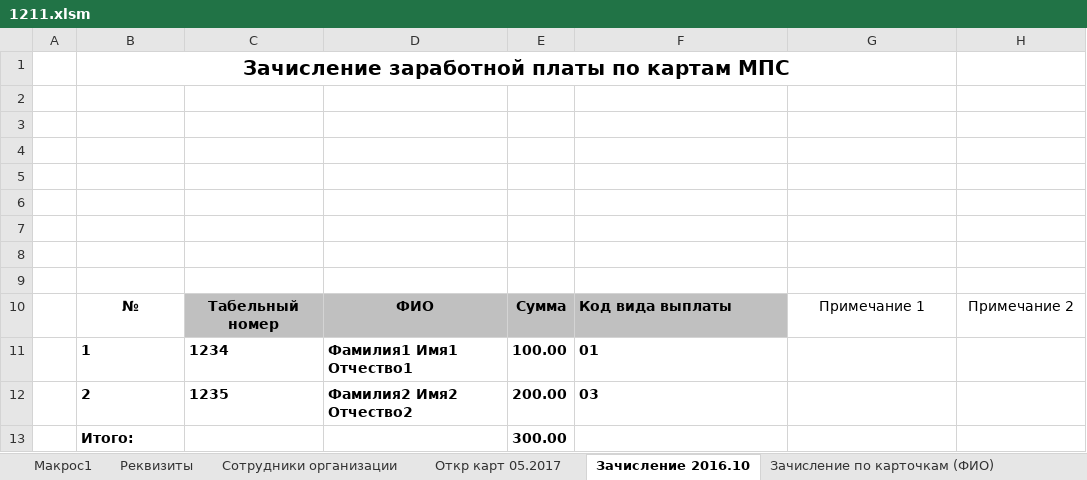
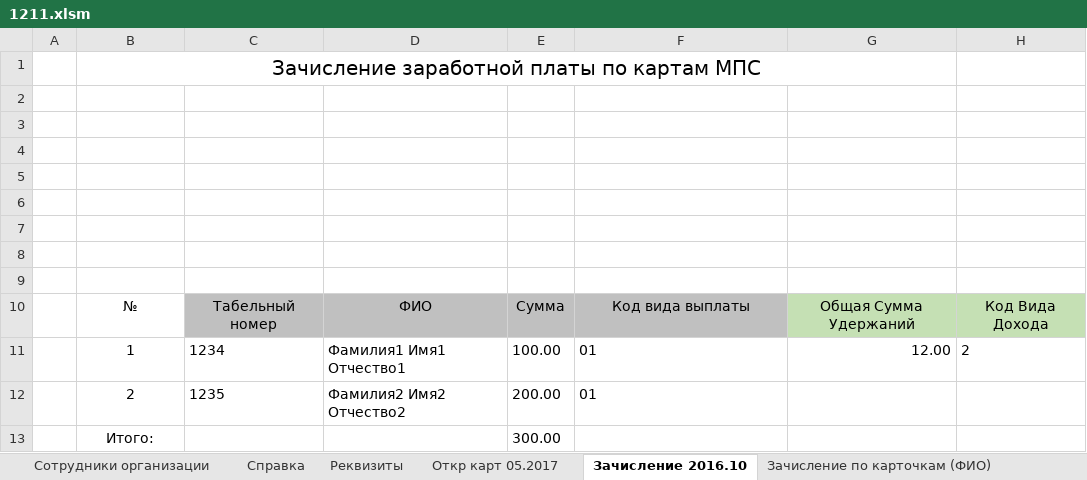
Before and after one commit to 4i4ikov/SalaryRegistersUralsib, an Excel workbook: 1211.xlsm, sheet Зачисление 2016.10, drawn as a sheet; values as stored, in another font and other column widths than the file's, no borders; charts and pictures not drawn; the diff names each change by its address in the sheet, - before the commit and + after, or states it on an @@ line.

```diff
--- a/1211.xlsm (sheet Зачисление 2016.10)
+++ b/1211.xlsm (sheet Зачисление 2016.10)
-sheet tab: Макрос1
@@ sheet tab order changed: Сотрудники организации | Справка | Реквизиты | Откр карт 05.2017 | Зачисление 2016.10 | Зачисление по карточкам (ФИО) @@
-B1 bold: on
+B1 bold: off
-B10:F12 bold: on
+B10:F12 bold: off
-F10 alignment: left
+F10 alignment: center
-G10: Примечание 1
+G10: Общая Сумма Удержаний
-G10:H10 fill: none
+G10:H10 fill: #C5E0B4
-H10: Примечание 2
+H10: Код Вида Дохода
-B11:B13 alignment: left
+B11:B13 alignment: center
-G11: (empty)
+G11: 12.00
-H11: (empty)
+H11: 2
-F12: 03
+F12: 01
-B13 bold: on
+B13 bold: off
-E13 bold: on
+E13 bold: off
```
Also changed, not shown: sheet Откр карт 05.2017, sheet Реестр-Распоряжение, sheet Зачисление по карточкам (ФИО), sheet Реквизиты, sheet Увольнение, sheet Сотрудники организации, other sheet tabs, hidden cells, charts or pictures, 13 other files.
